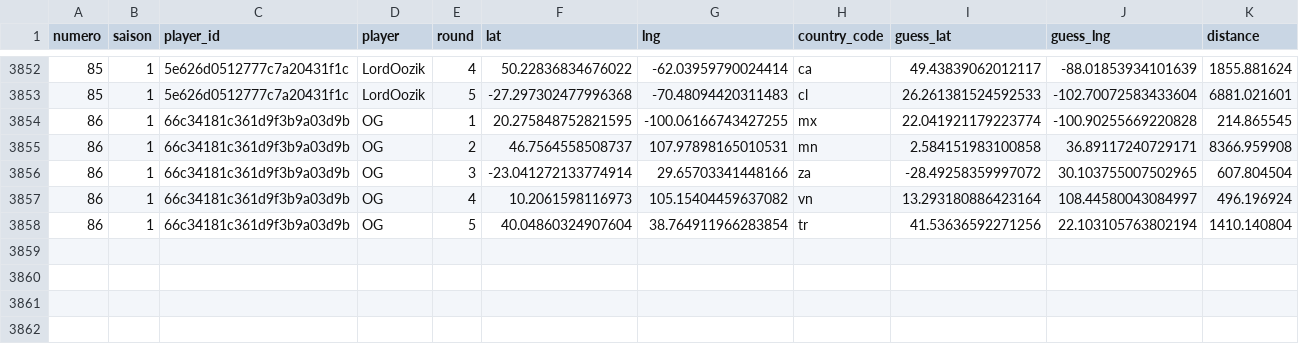
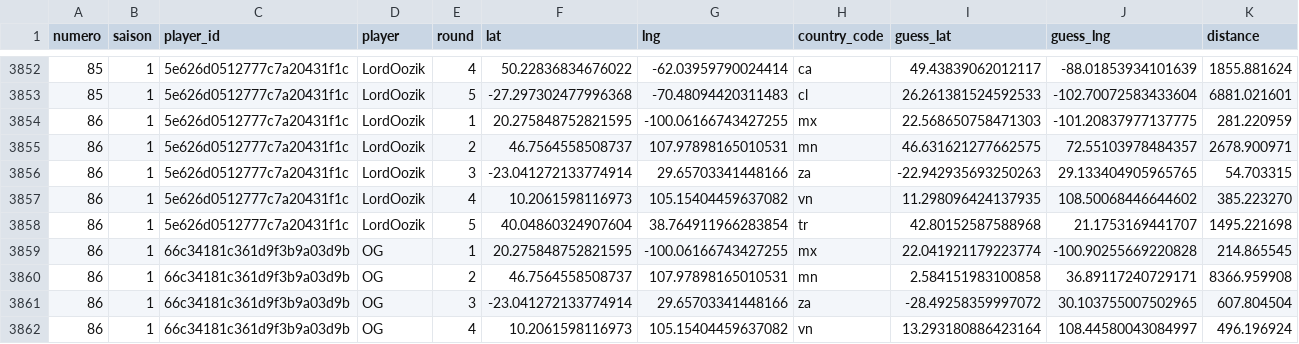
Before and after one commit to ComteUnderscoreL/geostats, a TSV file: data/rounds.tsv, drawn as a sheet; only a part is shown, gaps mark what is left out; the shorter side is filled out with more unchanged rows.

```diff
--- a/data/rounds.tsv
+++ b/data/rounds.tsv
@@ -3853,2 +3853,7 @@ numero	saison	player_id	player	round	lat	lng	country_code	guess_lat	guess_lng	di
 85	1	5e626d0512777c7a20431f1c	LordOozik	5	-27.297302477996368	-70.48094420311483	cl	26.261381524592533	-102.70072583433604	6881.021601
+86	1	5e626d0512777c7a20431f1c	LordOozik	1	20.275848752821595	-100.06166743427255	mx	22.568650758471303	-101.20837977137775	281.220959
+86	1	5e626d0512777c7a20431f1c	LordOozik	2	46.7564558508737	107.97898165010531	mn	46.631621277662575	72.55103978484357	2678.900971
+86	1	5e626d0512777c7a20431f1c	LordOozik	3	-23.041272133774914	29.65703341448166	za	-22.942935693250263	29.133404905965765	54.703315
+86	1	5e626d0512777c7a20431f1c	LordOozik	4	10.2061598116973	105.15404459637082	vn	11.298096424137935	108.50068446644602	385.223270
+86	1	5e626d0512777c7a20431f1c	LordOozik	5	40.04860324907604	38.764911966283854	tr	42.80152587588968	21.1753169441707	1495.221698
 86	1	66c34181c361d9f3b9a03d9b	OG	1	20.275848752821595	-100.06166743427255	mx	22.041921179223774	-100.90255669220828	214.865545
```
Also changed, not shown: data/totals.tsv.
